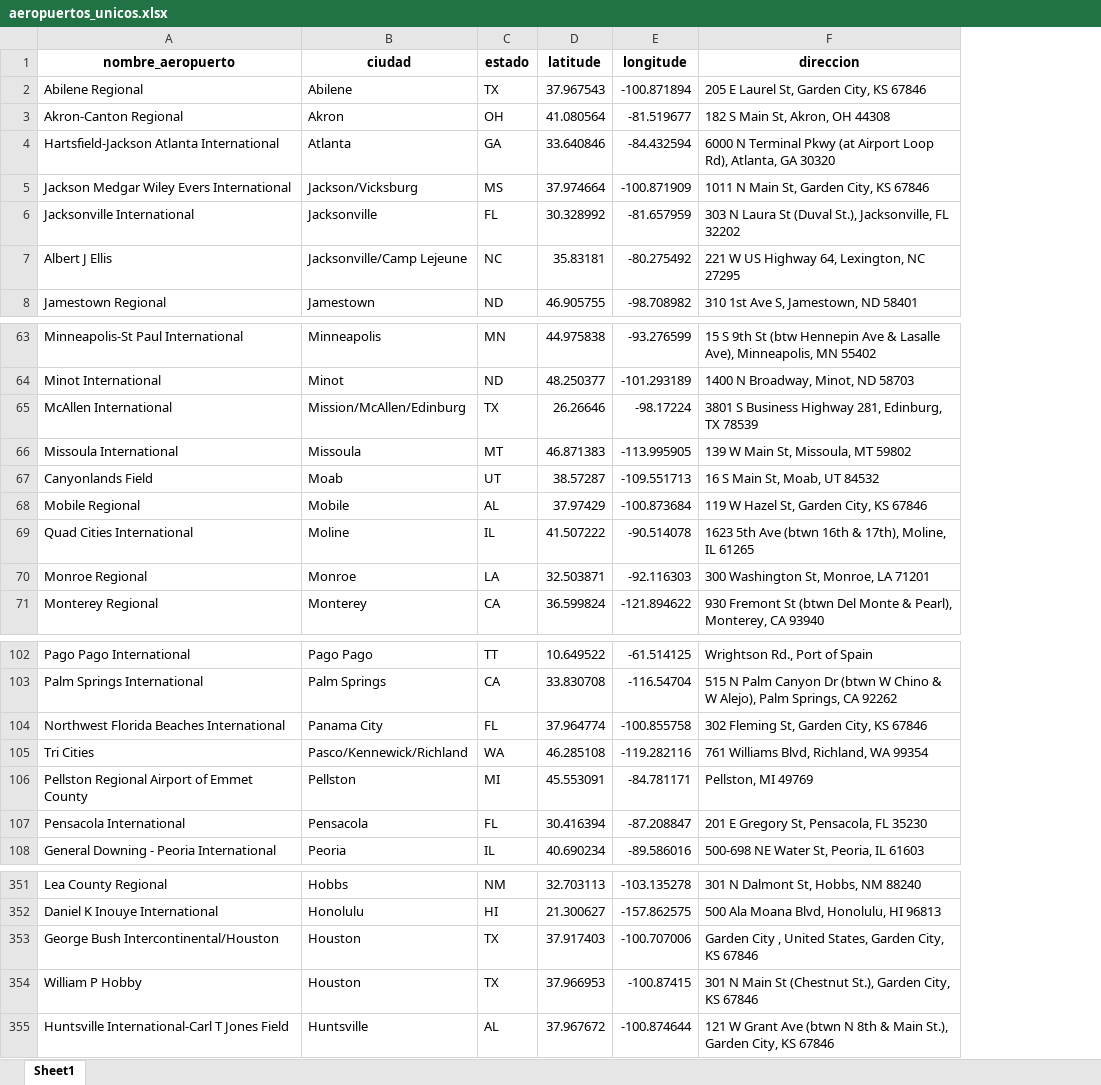
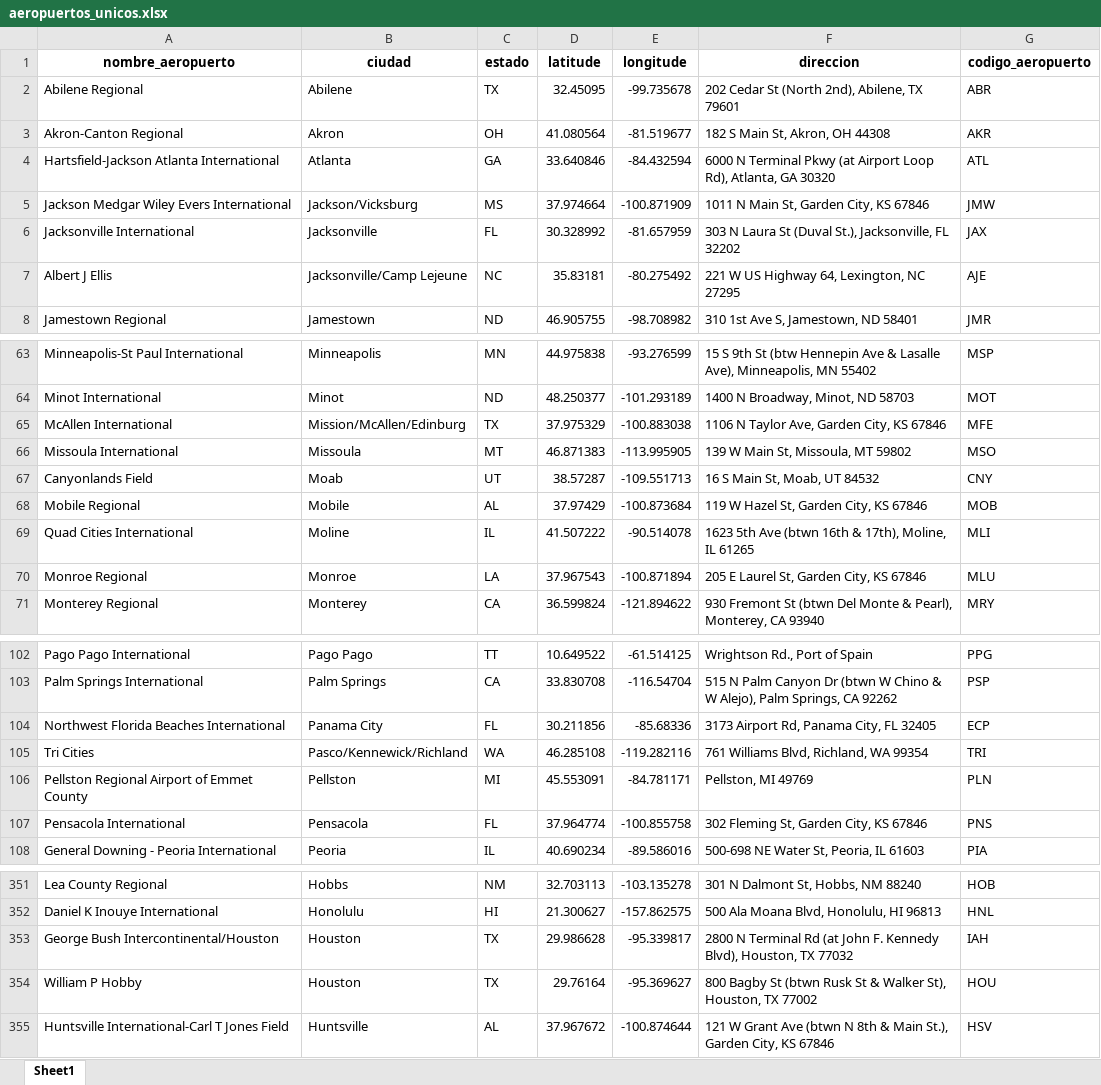
Before and after one commit to RubenMaestre/proyecto_aviones, an Excel workbook: df/aeropuertos_unicos.xlsx, sheet Sheet1, drawn as a sheet; only a part is shown, gaps mark what is left out; values as stored, in another font and other column widths than the file's, no borders; the diff covers the shown part only; the diff names each change by its address in the sheet, - before the commit and + after, or states it on an @@ line.

```diff
--- a/df/aeropuertos_unicos.xlsx (sheet Sheet1)
+++ b/df/aeropuertos_unicos.xlsx (sheet Sheet1)
+column G (codigo_aeropuerto), rows 2-8: ABR | AKR | ATL | JMW | JAX | AJE | JMR; rows 63-71: MSP | MOT | MFE | MSO | CNY | MOB | MLI | MLU | MRY; rows 102-108: PPG | PSP | ECP | TRI | PLN | PNS | PIA; rows 351-355: HOB | HNL | IAH | HOU | HSV
-D2 (latitude): 37.967543
+D2 (latitude): 32.45095
-E2 (longitude): -100.871894
+E2 (longitude): -99.735678
-F2 (direccion): 205 E Laurel St, Garden City, KS 67846
+F2 (direccion): 202 Cedar St (North 2nd), Abilene, TX 79601
-D65 (latitude): 26.26646
+D65 (latitude): 37.975329
-E65 (longitude): -98.17224
+E65 (longitude): -100.883038
-F65 (direccion): 3801 S Business Highway 281, Edinburg, TX 78539
+F65 (direccion): 1106 N Taylor Ave, Garden City, KS 67846
-D70 (latitude): 32.503871
+D70 (latitude): 37.967543
-E70 (longitude): -92.116303
+E70 (longitude): -100.871894
-F70 (direccion): 300 Washington St, Monroe, LA 71201
+F70 (direccion): 205 E Laurel St, Garden City, KS 67846
-D104 (latitude): 37.964774
+D104 (latitude): 30.211856
-E104 (longitude): -100.855758
+E104 (longitude): -85.68336
-F104 (direccion): 302 Fleming St, Garden City, KS 67846
+F104 (direccion): 3173 Airport Rd, Panama City, FL 32405
-D107 (latitude): 30.416394
+D107 (latitude): 37.964774
-E107 (longitude): -87.208847
+E107 (longitude): -100.855758
-F107 (direccion): 201 E Gregory St, Pensacola, FL 35230
+F107 (direccion): 302 Fleming St, Garden City, KS 67846
-D353 (latitude): 37.917403
+D353 (latitude): 29.986628
-E353 (longitude): -100.707006
+E353 (longitude): -95.339817
-F353 (direccion): Garden City , United States, Garden City, KS 67846
+F353 (direccion): 2800 N Terminal Rd (at John F. Kennedy Blvd), Houston, TX 77032
-D354 (latitude): 37.966953
+D354 (latitude): 29.76164
-E354 (longitude): -100.87415
+E354 (longitude): -95.369627
-F354 (direccion): 301 N Main St (Chestnut St.), Garden City, KS 67846
+F354 (direccion): 800 Bagby St (btwn Rusk St & Walker St), Houston, TX 77002
```
Also changed, not shown: 75 edited cells elsewhere in this sheet, 11 other files.
